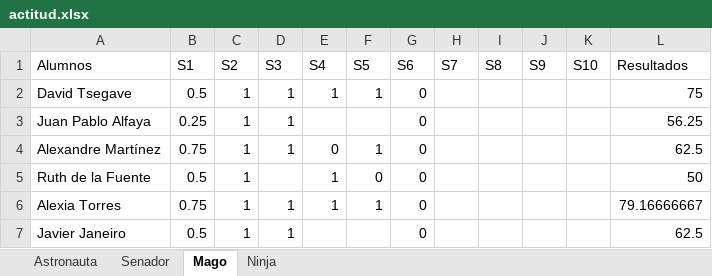
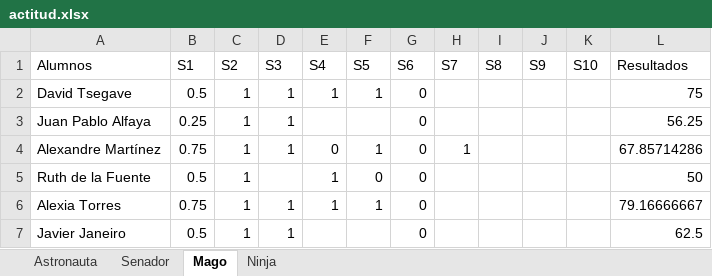
Before and after one commit to Asintota/2CD, an Excel workbook: actitud.xlsx, sheet Mago, drawn as a sheet; values as stored, in another font and other column widths than the file's, no borders; the diff names each change by its address in the sheet, - before the commit and + after, or states it on an @@ line.

```diff
--- a/actitud.xlsx (sheet Mago)
+++ b/actitud.xlsx (sheet Mago)
-H4 (S7): (empty)
+H4 (S7): 1
-L4 (Resultados): 62.5
+L4 (Resultados): 67.85714286
```
Also changed, not shown: sheet Senador, 3 other files.
